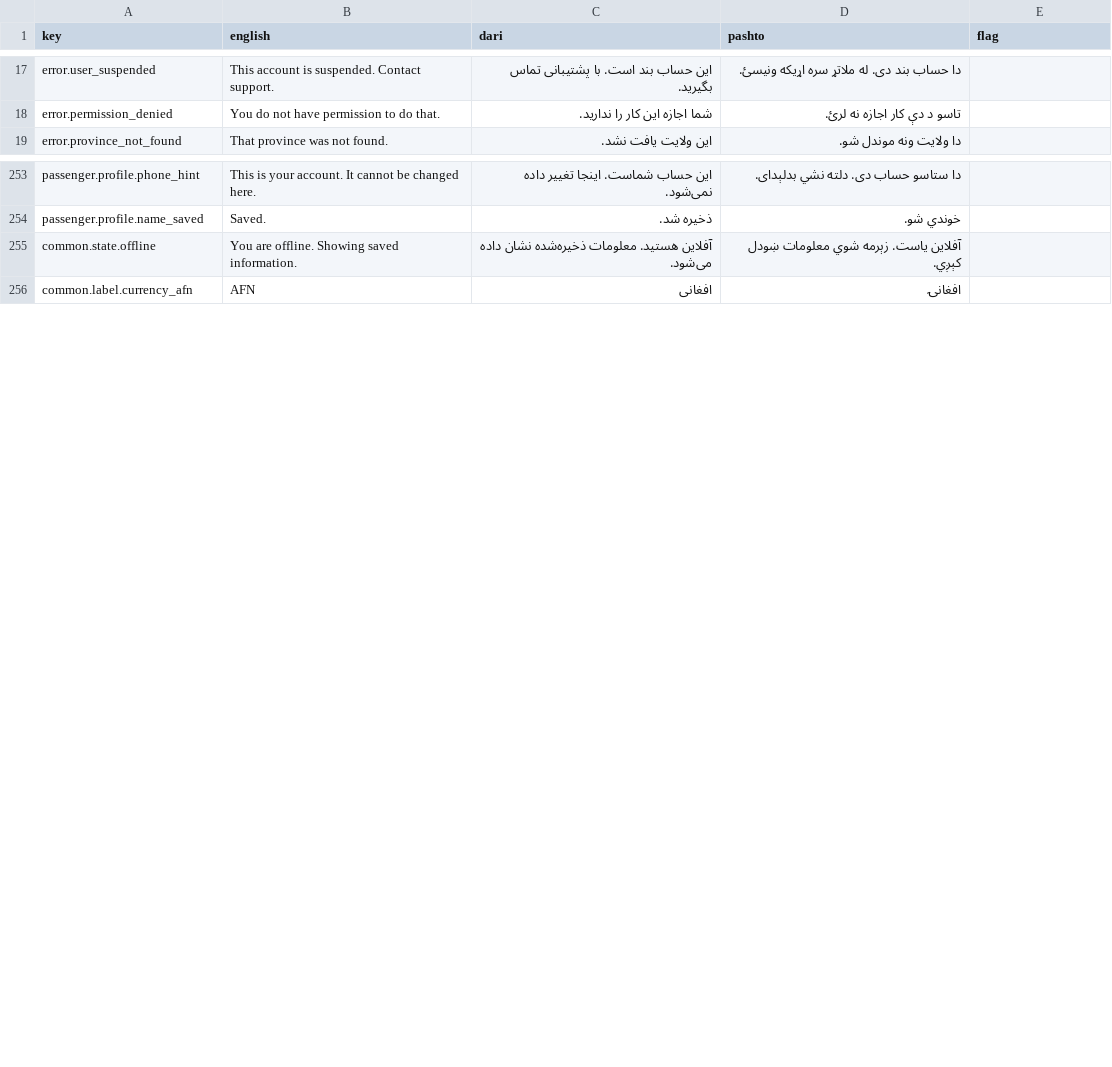
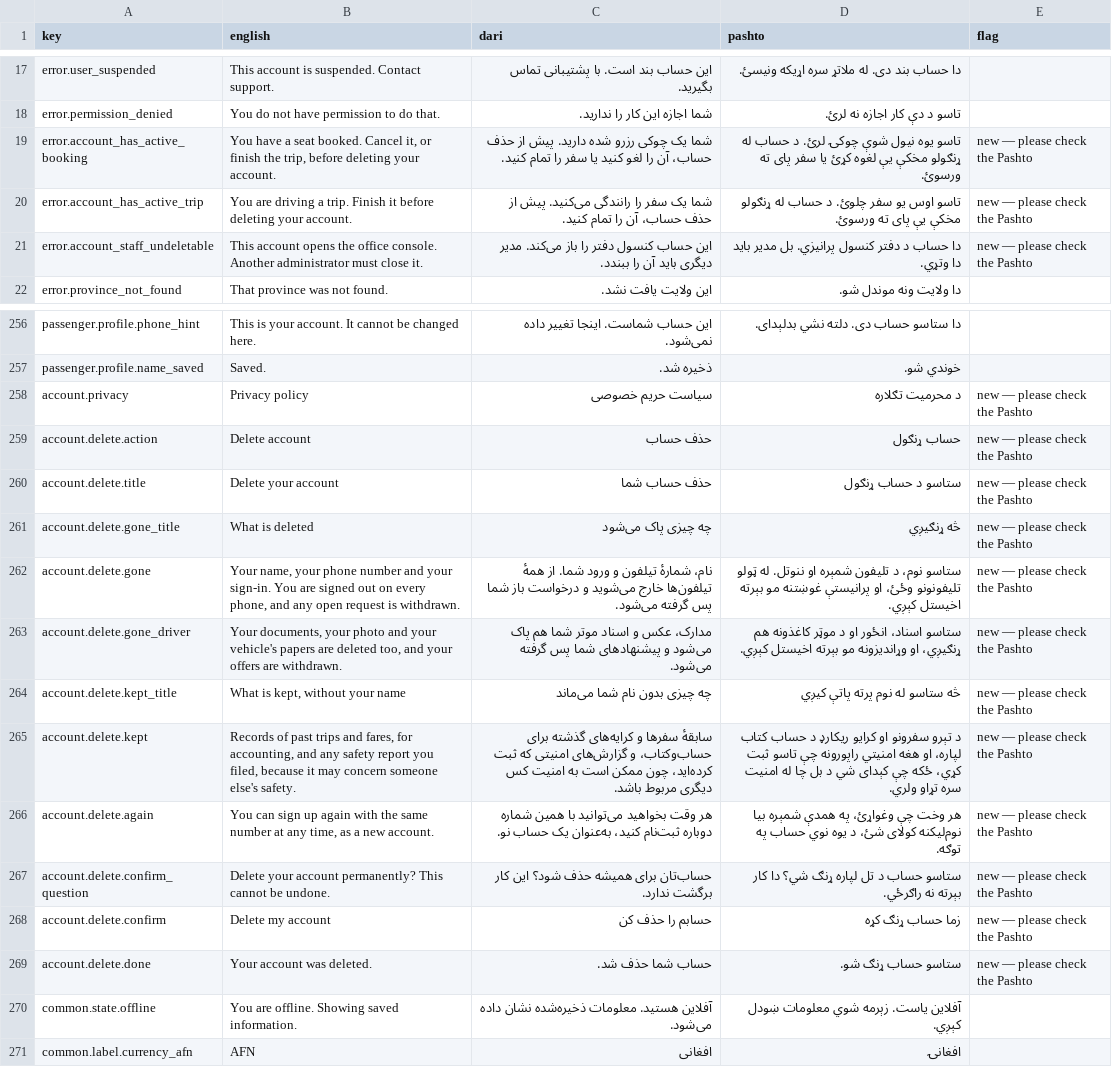
Before and after one commit to aminullah-dev/velro, a TSV file: backend/resources/locales/REVIEW.tsv, drawn as a sheet; only a part is shown, gaps mark what is left out; the diff names each change by its address in the sheet, - before the commit and + after, or states it on an @@ line.

```diff
--- a/backend/resources/locales/REVIEW.tsv
+++ b/backend/resources/locales/REVIEW.tsv
+row 19: error.account_has_active_booking | You have a seat booked. Cancel it, or finish the trip, before deleting your account. | شما یک چوکی رزرو شده دارید. پیش از حذف حساب، آن را لغو کنید یا سفر را تمام کنید. | تاسو یوه نیول شوې چوکۍ لرئ. د حساب له ړنګولو مخکې یې لغوه کړئ یا سفر پای ته ورسوئ. | new — please check the Pashto
+row 20: error.account_has_active_trip | You are driving a trip. Finish it before deleting your account. | شما یک سفر را رانندگی می‌کنید. پیش از حذف حساب، آن را تمام کنید. | تاسو اوس یو سفر چلوئ. د حساب له ړنګولو مخکې یې پای ته ورسوئ. | new — please check the Pashto
+row 21: error.account_staff_undeletable | This account opens the office console. Another administrator must close it. | این حساب کنسول دفتر را باز می‌کند. مدیر دیگری باید آن را ببندد. | دا حساب د دفتر کنسول پرانیزي. بل مدیر باید دا وتړي. | new — please check the Pashto
+row 258: account.privacy | Privacy policy | سیاست حریم خصوصی | د محرمیت تګلاره | new — please check the Pashto
+row 259: account.delete.action | Delete account | حذف حساب | حساب ړنګول | new — please check the Pashto
+row 260: account.delete.title | Delete your account | حذف حساب شما | ستاسو د حساب ړنګول | new — please check the Pashto
+row 261: account.delete.gone_title | What is deleted | چه چیزی پاک می‌شود | څه ړنګیږي | new — please check the Pashto
+row 262: account.delete.gone | Your name, your phone number and your sign-in. You are signed out on every phone, and any open request is withdrawn. | نام، شمارهٔ تیلفون و ورود شما. از همهٔ تیلفون‌ها خارج می‌شوید و درخواست باز شما پس گرفته می‌شود. | ستاسو نوم، د تلیفون شمېره او ننوتل. له ټولو تلیفونونو وځئ، او پرانیستې غوښتنه مو بېرته اخیستل کېږي. | new — please check the Pashto
+row 263: account.delete.gone_driver | Your documents, your photo and your vehicle's papers are deleted too, and your offers are withdrawn. | مدارک، عکس و اسناد موتر شما هم پاک می‌شود و پیشنهادهای شما پس گرفته می‌شود. | ستاسو اسناد، انځور او د موټر کاغذونه هم ړنګیږي، او وړاندیزونه مو بېرته اخیستل کېږي. | new — please check the Pashto
+row 264: account.delete.kept_title | What is kept, without your name | چه چیزی بدون نام شما می‌ماند | څه ستاسو له نوم پرته پاتې کیږي | new — please check the Pashto
+row 265: account.delete.kept | Records of past trips and fares, for accounting, and any safety report you filed, because it may concern someone else's safety. | سابقهٔ سفرها و کرایه‌های گذشته برای حساب‌وکتاب، و گزارش‌های امنیتی که ثبت کرده‌اید، چون ممکن است به امنیت کس دیگری مربوط باشد. | د تېرو سفرونو او کرایو ریکارډ د حساب‌ کتاب لپاره، او هغه امنیتي راپورونه چې تاسو ثبت کړي، ځکه چې کېدای شي د بل چا له امنیت سره تړاو ولري. | new — please check the Pashto
+row 266: account.delete.again | You can sign up again with the same number at any time, as a new account. | هر وقت بخواهید می‌توانید با همین شماره دوباره ثبت‌نام کنید، به‌عنوان یک حساب نو. | هر وخت چې وغواړئ، په همدې شمېره بیا نوم‌لیکنه کولای شئ، د یوه نوي حساب په توګه. | new — please check the Pashto
+row 267: account.delete.confirm_question | Delete your account permanently? This cannot be undone. | حساب‌تان برای همیشه حذف شود؟ این کار برگشت ندارد. | ستاسو حساب د تل لپاره ړنګ شي؟ دا کار بېرته نه راګرځي. | new — please check the Pashto
+row 268: account.delete.confirm | Delete my account | حسابم را حذف کن | زما حساب ړنګ کړه | new — please check the Pashto
+row 269: account.delete.done | Your account was deleted. | حساب شما حذف شد. | ستاسو حساب ړنګ شو. | new — please check the Pashto
```
Also changed, not shown: 18 other files.
